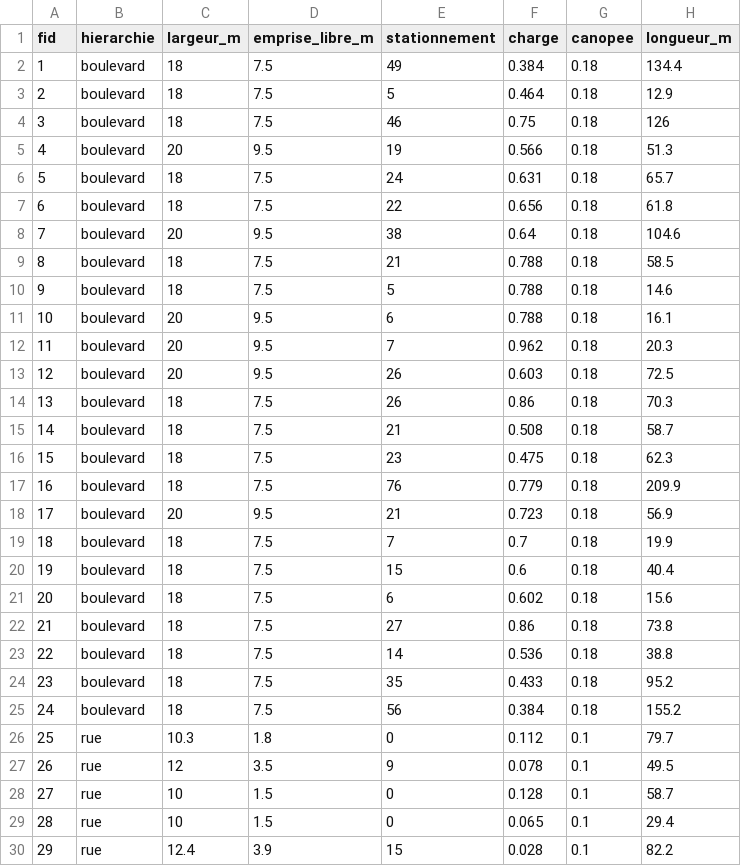
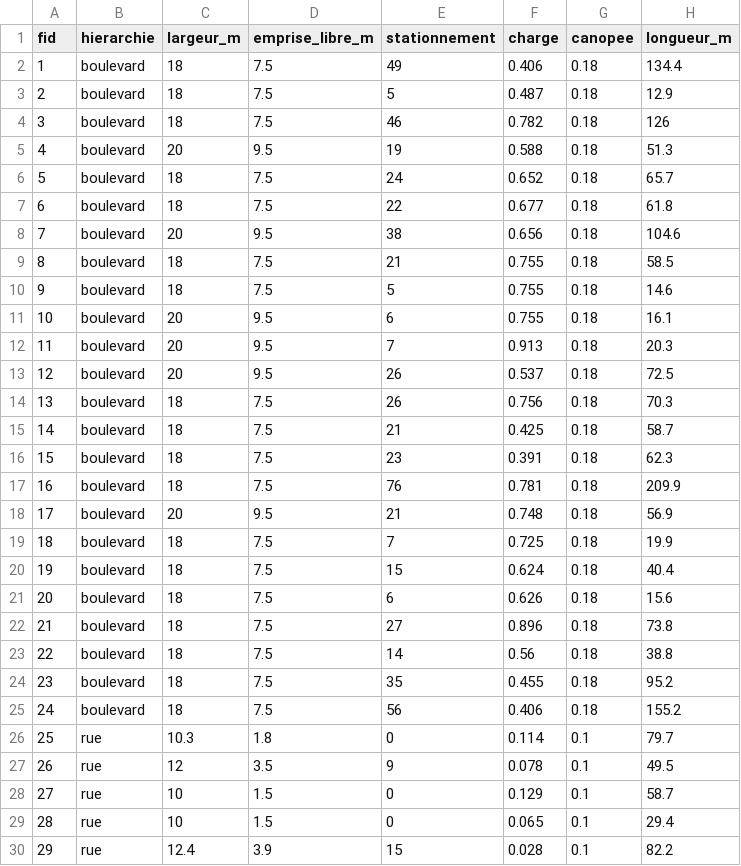
Before and after one commit to jan917-byte/city-builder, a CSV file: Classeur/routes.csv, drawn as a sheet; only a part is shown; the diff covers the shown part only.

```diff
--- a/Classeur/routes.csv
+++ b/Classeur/routes.csv
@@ -1,29 +1,29 @@
 fid;hierarchie;largeur_m;emprise_libre_m;stationnement;charge;canopee;longueur_m
-1;boulevard;18;7.5;49;0.384;0.18;134.4
-2;boulevard;18;7.5;5;0.464;0.18;12.9
-3;boulevard;18;7.5;46;0.75;0.18;126
-4;boulevard;20;9.5;19;0.566;0.18;51.3
-5;boulevard;18;7.5;24;0.631;0.18;65.7
-6;boulevard;18;7.5;22;0.656;0.18;61.8
-7;boulevard;20;9.5;38;0.64;0.18;104.6
-8;boulevard;18;7.5;21;0.788;0.18;58.5
-9;boulevard;18;7.5;5;0.788;0.18;14.6
-10;boulevard;20;9.5;6;0.788;0.18;16.1
-11;boulevard;20;9.5;7;0.962;0.18;20.3
-12;boulevard;20;9.5;26;0.603;0.18;72.5
-13;boulevard;18;7.5;26;0.86;0.18;70.3
-14;boulevard;18;7.5;21;0.508;0.18;58.7
-15;boulevard;18;7.5;23;0.475;0.18;62.3
-16;boulevard;18;7.5;76;0.779;0.18;209.9
-17;boulevard;20;9.5;21;0.723;0.18;56.9
-18;boulevard;18;7.5;7;0.7;0.18;19.9
-19;boulevard;18;7.5;15;0.6;0.18;40.4
-20;boulevard;18;7.5;6;0.602;0.18;15.6
-21;boulevard;18;7.5;27;0.86;0.18;73.8
-22;boulevard;18;7.5;14;0.536;0.18;38.8
-23;boulevard;18;7.5;35;0.433;0.18;95.2
-24;boulevard;18;7.5;56;0.384;0.18;155.2
-25;rue;10.3;1.8;0;0.112;0.1;79.7
+1;boulevard;18;7.5;49;0.406;0.18;134.4
+2;boulevard;18;7.5;5;0.487;0.18;12.9
+3;boulevard;18;7.5;46;0.782;0.18;126
+4;boulevard;20;9.5;19;0.588;0.18;51.3
+5;boulevard;18;7.5;24;0.652;0.18;65.7
+6;boulevard;18;7.5;22;0.677;0.18;61.8
+7;boulevard;20;9.5;38;0.656;0.18;104.6
+8;boulevard;18;7.5;21;0.755;0.18;58.5
+9;boulevard;18;7.5;5;0.755;0.18;14.6
+10;boulevard;20;9.5;6;0.755;0.18;16.1
+11;boulevard;20;9.5;7;0.913;0.18;20.3
+12;boulevard;20;9.5;26;0.537;0.18;72.5
+13;boulevard;18;7.5;26;0.756;0.18;70.3
+14;boulevard;18;7.5;21;0.425;0.18;58.7
+15;boulevard;18;7.5;23;0.391;0.18;62.3
+16;boulevard;18;7.5;76;0.781;0.18;209.9
+17;boulevard;20;9.5;21;0.748;0.18;56.9
+18;boulevard;18;7.5;7;0.725;0.18;19.9
+19;boulevard;18;7.5;15;0.624;0.18;40.4
+20;boulevard;18;7.5;6;0.626;0.18;15.6
+21;boulevard;18;7.5;27;0.896;0.18;73.8
+22;boulevard;18;7.5;14;0.56;0.18;38.8
+23;boulevard;18;7.5;35;0.455;0.18;95.2
+24;boulevard;18;7.5;56;0.406;0.18;155.2
+25;rue;10.3;1.8;0;0.114;0.1;79.7
 26;rue;12;3.5;9;0.078;0.1;49.5
-27;rue;10;1.5;0;0.128;0.1;58.7
+27;rue;10;1.5;0;0.129;0.1;58.7
 28;rue;10;1.5;0;0.065;0.1;29.4
```
Also changed, not shown: 3 added rows, 2 removed rows and 101 edited cells elsewhere in this file, Classeur/adjacences.csv, Classeur/ilots.csv, 9 other files.
